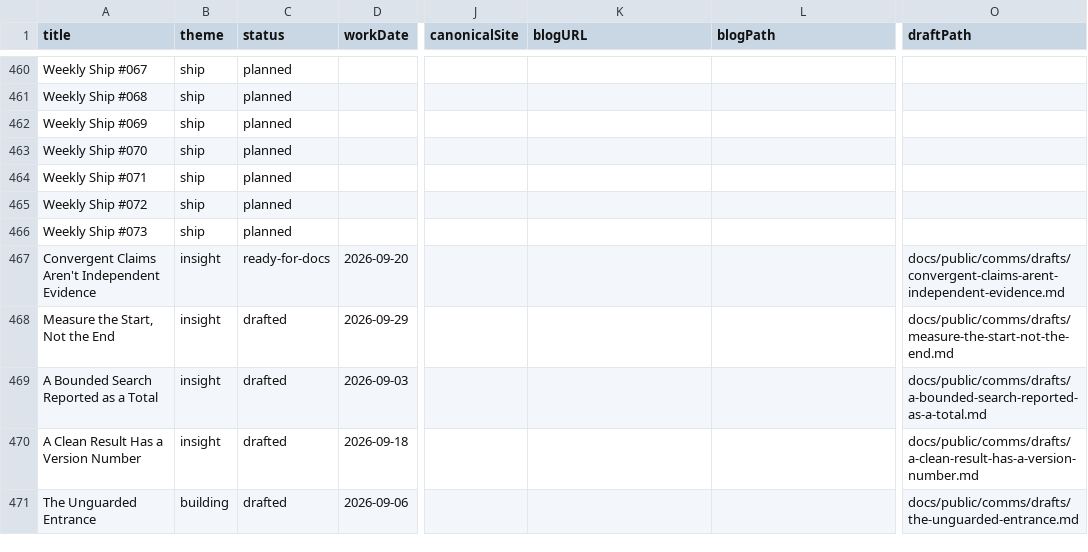
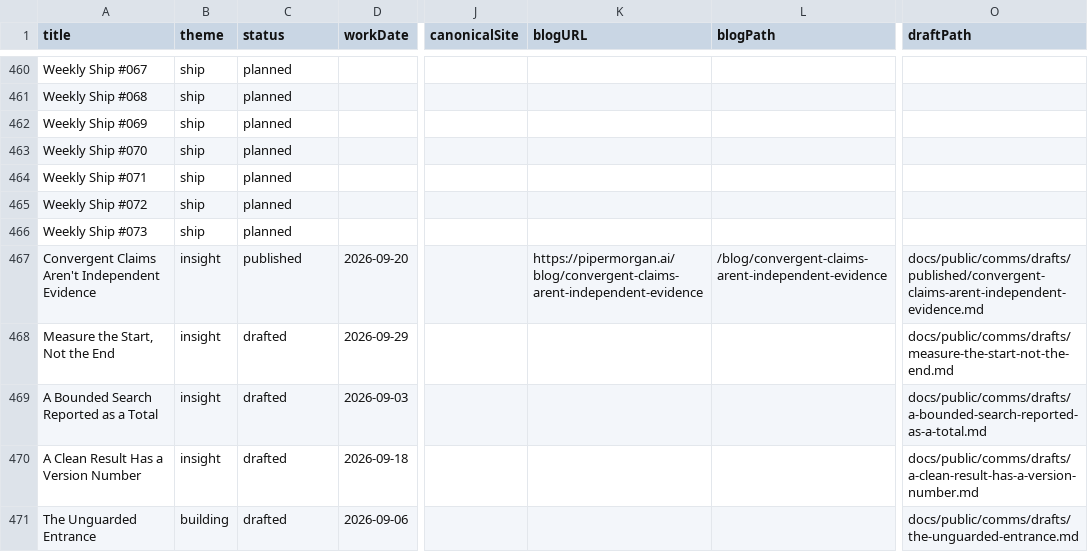
Before and after one commit to Nitjsefnie-OSC/piper-morgan-product, a CSV file: docs/internal/planning/comms/editorial-calendar.csv, drawn as a sheet; only a part is shown, gaps mark what is left out; the diff names each change by its address in the sheet, - before the commit and + after, or states it on an @@ line.

```diff
--- a/docs/internal/planning/comms/editorial-calendar.csv
+++ b/docs/internal/planning/comms/editorial-calendar.csv
-C467 (status): ready-for-docs
+C467 (status): published
-K467 (blogURL): (empty)
+K467 (blogURL): https://pipermorgan.ai/blog/convergent-claims-arent-independent-evidence
-L467 (blogPath): (empty)
+L467 (blogPath): /blog/convergent-claims-arent-independent-evidence
-O467 (draftPath): docs/public/comms/drafts/convergent-claims-arent-independent-evidence.md
+O467 (draftPath): docs/public/comms/drafts/published/convergent-claims-arent-independent-evidence.md
```
Also changed, not shown: 3 other files.
